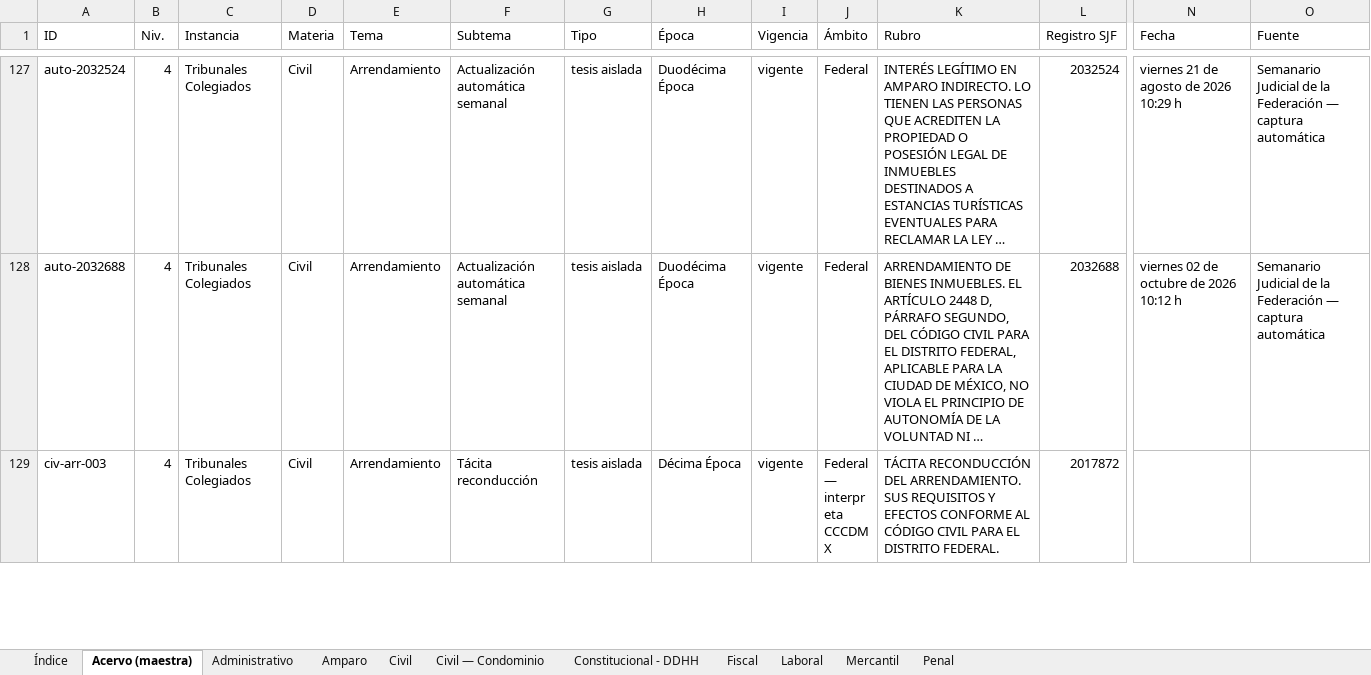
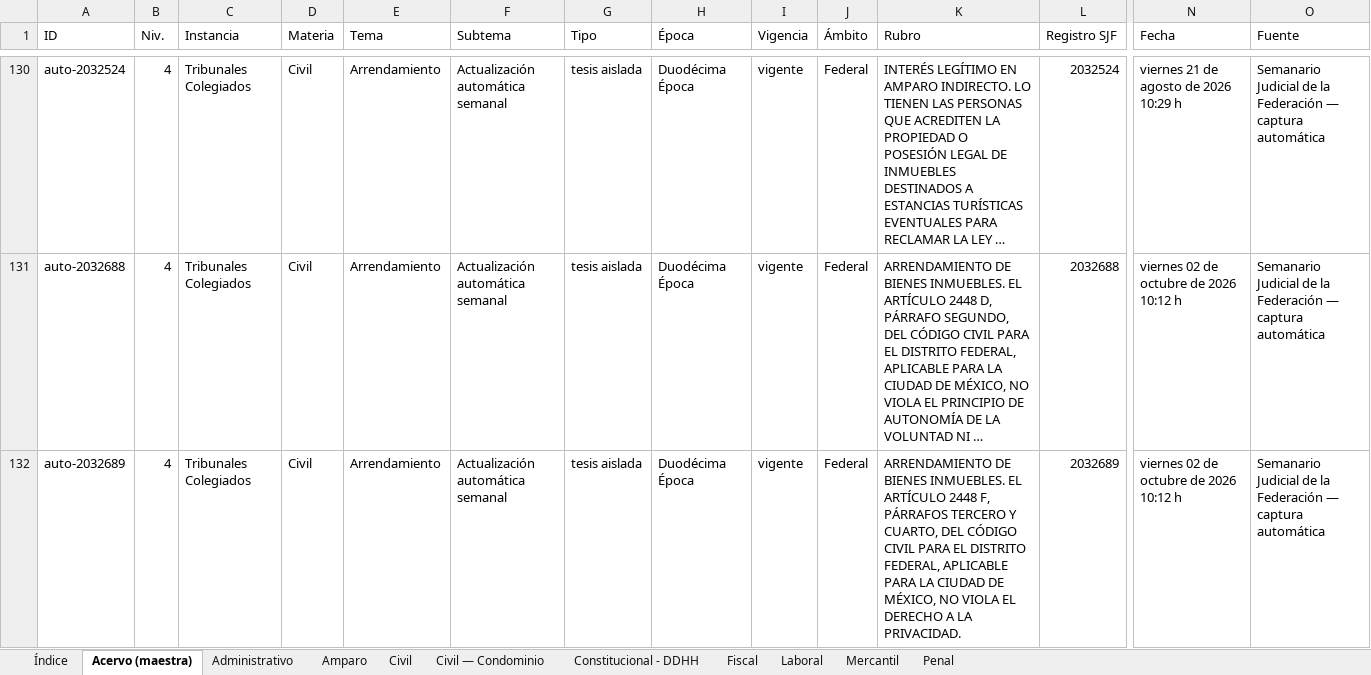
Before and after one commit to nanoalterno-nnosooner18/acervo-jurisprudencial, an Excel workbook: Acervo_Jurisprudencial.xlsx, sheet Acervo (maestra), drawn as a sheet; only a part is shown, gaps mark what is left out; the shorter side is filled out with more unchanged rows; long unchanged cells end in …; values as stored, in another font and other column widths than the file's, no cell formats; rows hold the shown columns only; the diff covers the shown part only; the diff names each change by its address in the sheet, - before the commit and + after, or states it on an @@ line.

```diff
--- a/Acervo_Jurisprudencial.xlsx (sheet Acervo (maestra))
+++ b/Acervo_Jurisprudencial.xlsx (sheet Acervo (maestra))
+row 132: auto-2032689 | 4 | Tribunales Colegiados | Civil | Arrendamiento | Actualización automática semanal | tesis aislada | Duodécima Época | vigente | Federal | ARRENDAMIENTO DE BIENES INMUEBLES. EL ARTÍCULO 2448 F, PÁRRAFOS TERCERO Y CUARTO, DEL CÓDIGO CIVIL PARA EL DISTRITO FEDERAL, APLICABLE PARA LA CIUDAD DE MÉXICO, NO VIOLA EL DERECHO A LA PRIVACIDAD. | 2032689 | viernes 02 de octubre de 2026 10:12 h | Semanario Judicial de la Federación — captura automática
```
Also changed, not shown: 9 added rows elsewhere in this sheet, sheet Civil, sheet Administrativo, sheet Penal, sheet Fiscal, sheet Mercantil, sheet Índice, cell formats, 5 other files.
